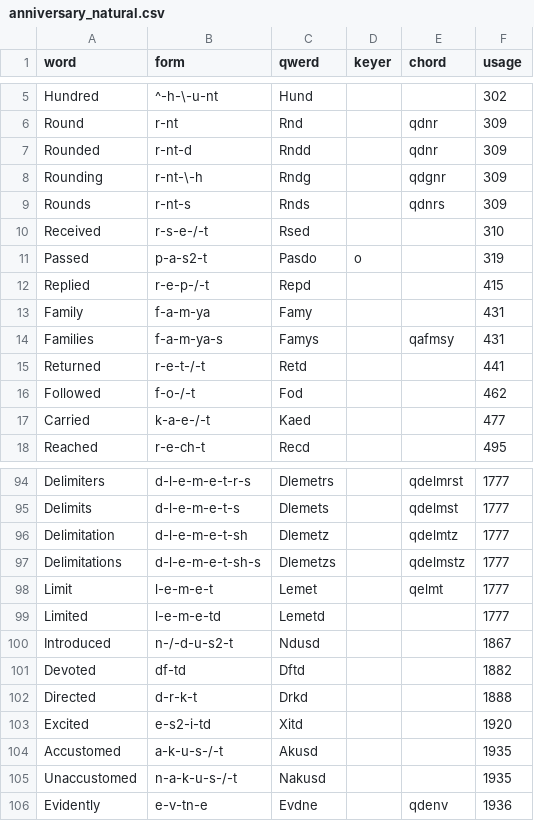
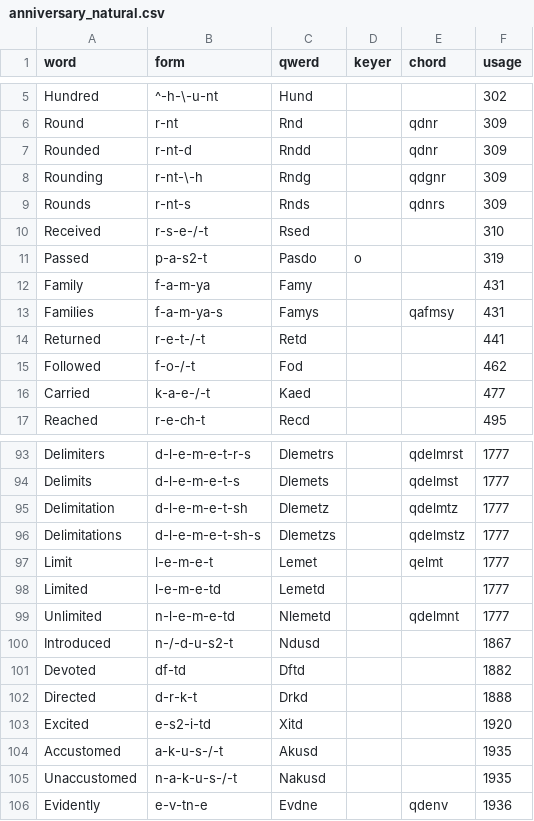
Before and after one commit to codepoke-kk/qwertigraphy, a CSV file: qwertigraph/dictionaries/anniversary_natural.csv, drawn as a sheet; only a part is shown, gaps mark what is left out.

```diff
--- a/qwertigraph/dictionaries/anniversary_natural.csv
+++ b/qwertigraph/dictionaries/anniversary_natural.csv
@@ -11,3 +11,2 @@ Received,r-s-e-/-t,Rsed,,,310
 Passed,p-a-s2-t,Pasdo,o,,319
-Replied,r-e-p-/-t,Repd,,,415
 Family,f-a-m-ya,Famy,,,431
@@ -99,2 +98,3 @@ Limit,l-e-m-e-t,Lemet,,qelmt,1777
 Limited,l-e-m-e-td,Lemetd,,,1777
+Unlimited,n-l-e-m-e-td,Nlemetd,,qdelmnt,1777
 Introduced,n-/-d-u-s2-t,Ndusd,,,1867
```
Also changed, not shown: qwertigraph/dictionaries/anniversary_cmu.csv, qwertigraph/dictionaries/anniversary_core.csv, 2 other files.
